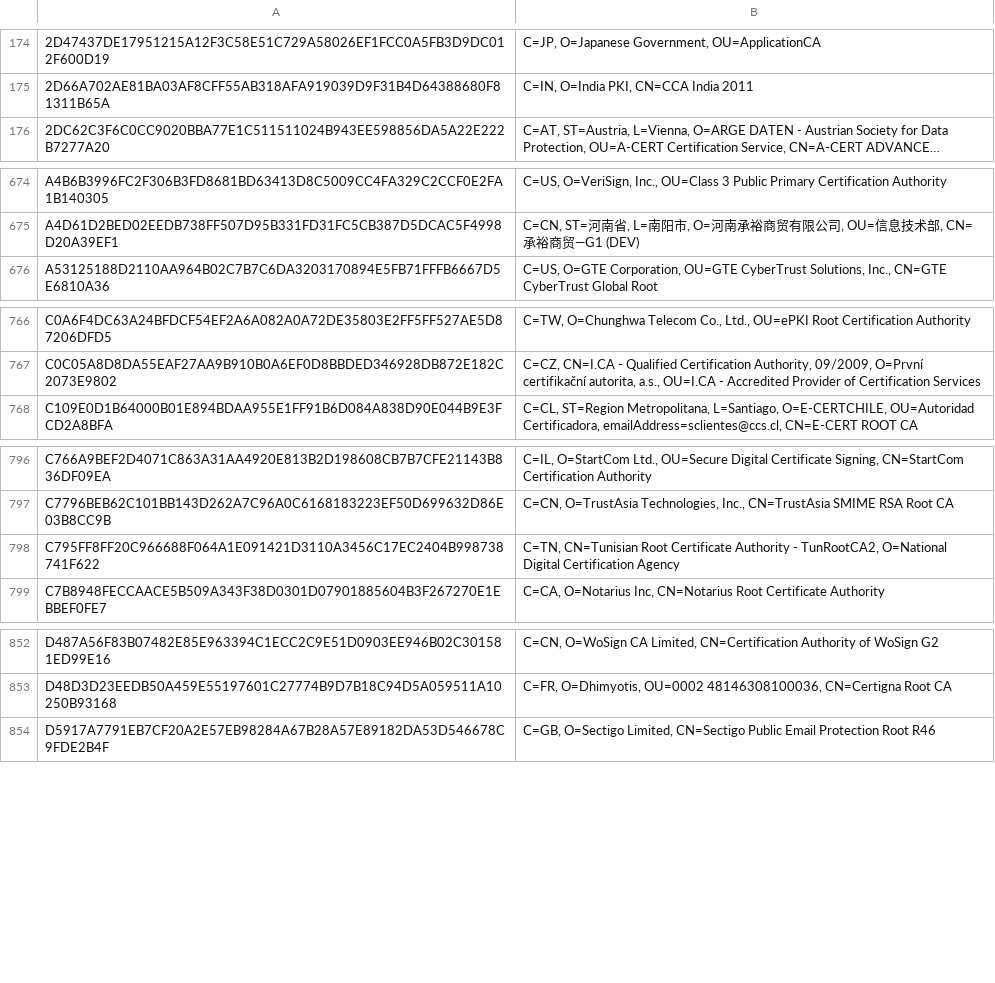
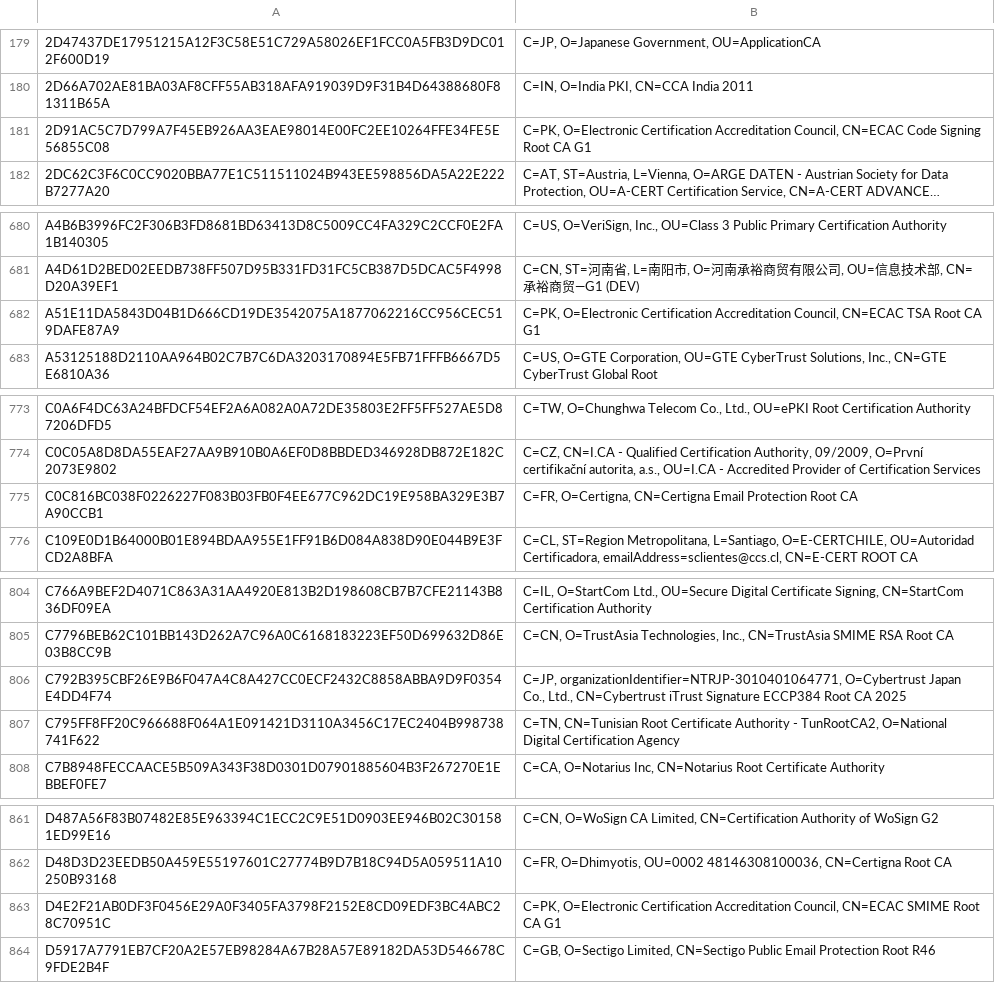
Before and after one commit to sectigo/CTLogs-AcceptedRoots, a TSV file: tsv/dodo-ca-roots.tsv, drawn as a sheet; only a part is shown, gaps mark what is left out; long unchanged cells end in …; the diff covers the shown part only; the diff names each change by its address in the sheet, - before the commit and + after, or states it on an @@ line.

```diff
--- a/tsv/dodo-ca-roots.tsv
+++ b/tsv/dodo-ca-roots.tsv
+row 181: 2D91AC5C7D799A7F45EB926AA3EAE98014E00FC2EE10264FFE34FE5E56855C08 | C=PK, O=Electronic Certification Accreditation Council, CN=ECAC Code Signing Root CA G1
+row 682: A51E11DA5843D04B1D666CD19DE3542075A1877062216CC956CEC519DAFE87A9 | C=PK, O=Electronic Certification Accreditation Council, CN=ECAC TSA Root CA G1
+row 775: C0C816BC038F0226227F083B03FB0F4EE677C962DC19E958BA329E3B7A90CCB1 | C=FR, O=Certigna, CN=Certigna Email Protection Root CA
+row 806: C792B395CBF26E9B6F047A4C8A427CC0ECF2432C8858ABBA9D9F0354E4DD4F74 | C=JP, organizationIdentifier=NTRJP-3010401064771, O=Cybertrust Japan Co., Ltd., CN=Cybertrust iTrust Signature ECCP384 Root CA 2025
+row 863: D4E2F21AB0DF3F0456E29A0F3405FA3798F2152E8CD09EDF3BC4ABC28C70951C | C=PK, O=Electronic Certification Accreditation Council, CN=ECAC SMIME Root CA G1
```
Also changed, not shown: 7 added rows elsewhere in this file, tsv/dumbo-ca-roots.tsv, tsv/elephant-ca-roots.tsv, 26 other files.
